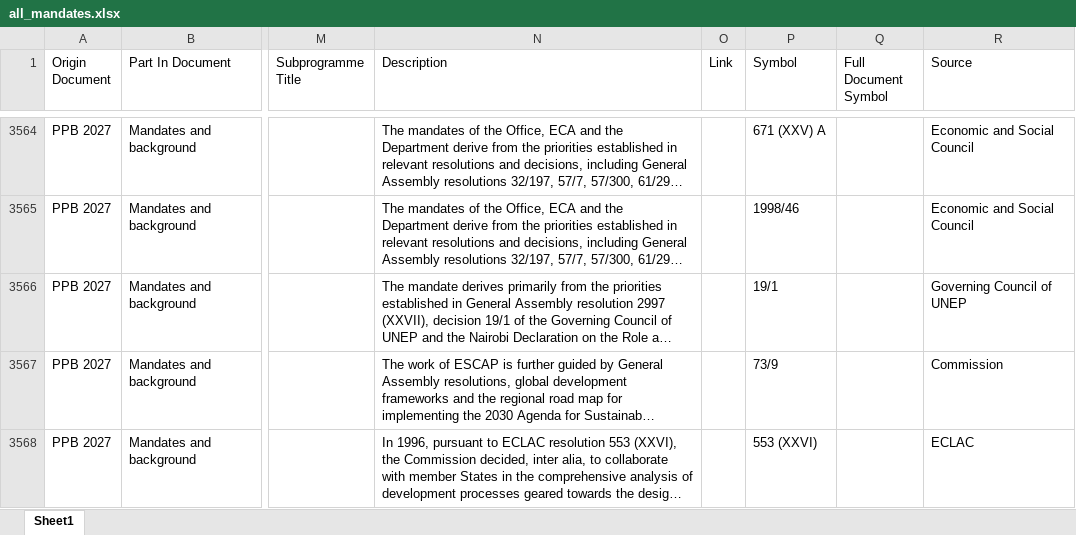
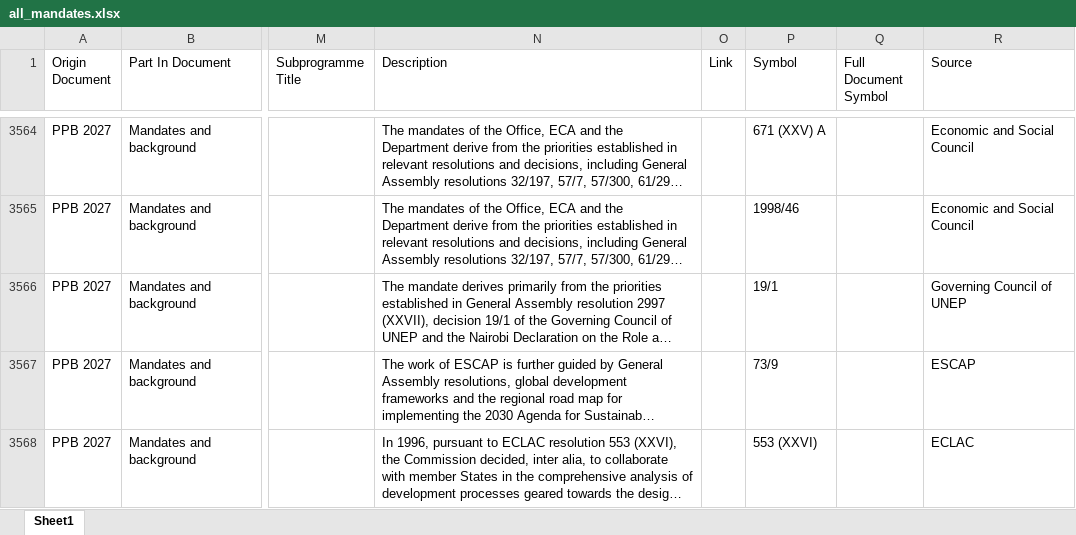
Before and after one commit to united-nations/mandates, an Excel workbook: data/processed/ppb2027/all_mandates.xlsx, sheet Sheet1, drawn as a sheet; only a part is shown, gaps mark what is left out; long unchanged cells end in …; values as stored, in another font and other column widths than the file's, no borders; the diff covers the shown part only; the diff names each change by its address in the sheet, - before the commit and + after, or states it on an @@ line.

```diff
--- a/data/processed/ppb2027/all_mandates.xlsx (sheet Sheet1)
+++ b/data/processed/ppb2027/all_mandates.xlsx (sheet Sheet1)
-R3567 (Source): Commission
+R3567 (Source): ESCAP
```
Also changed, not shown: 3 removed rows elsewhere in this sheet, 5 other files.
